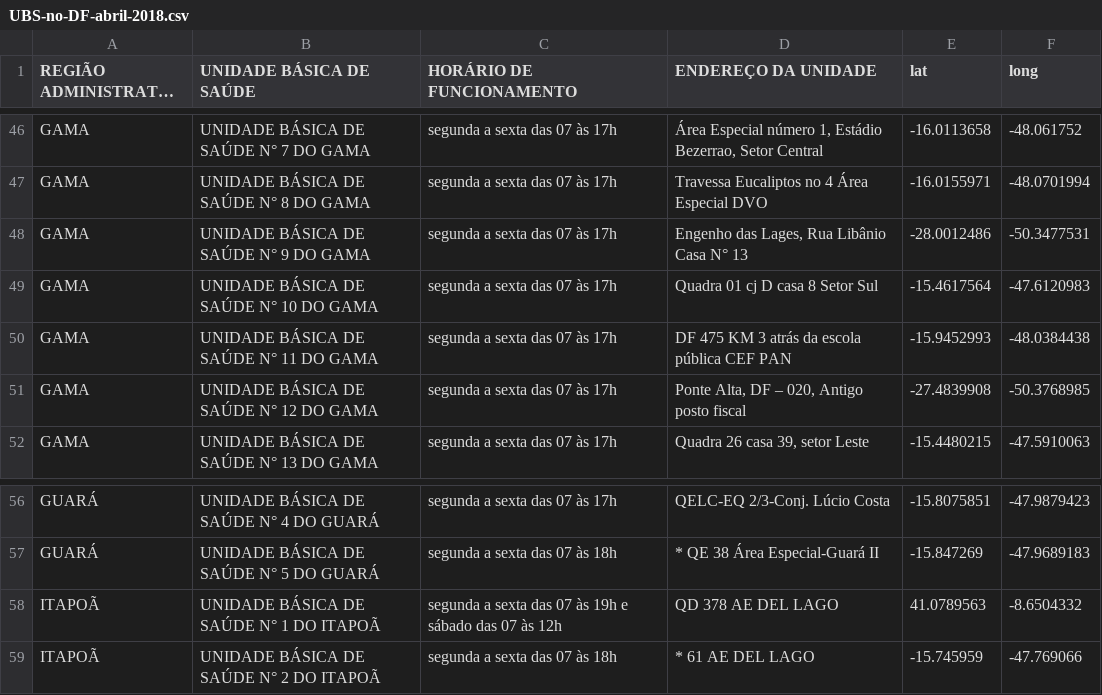
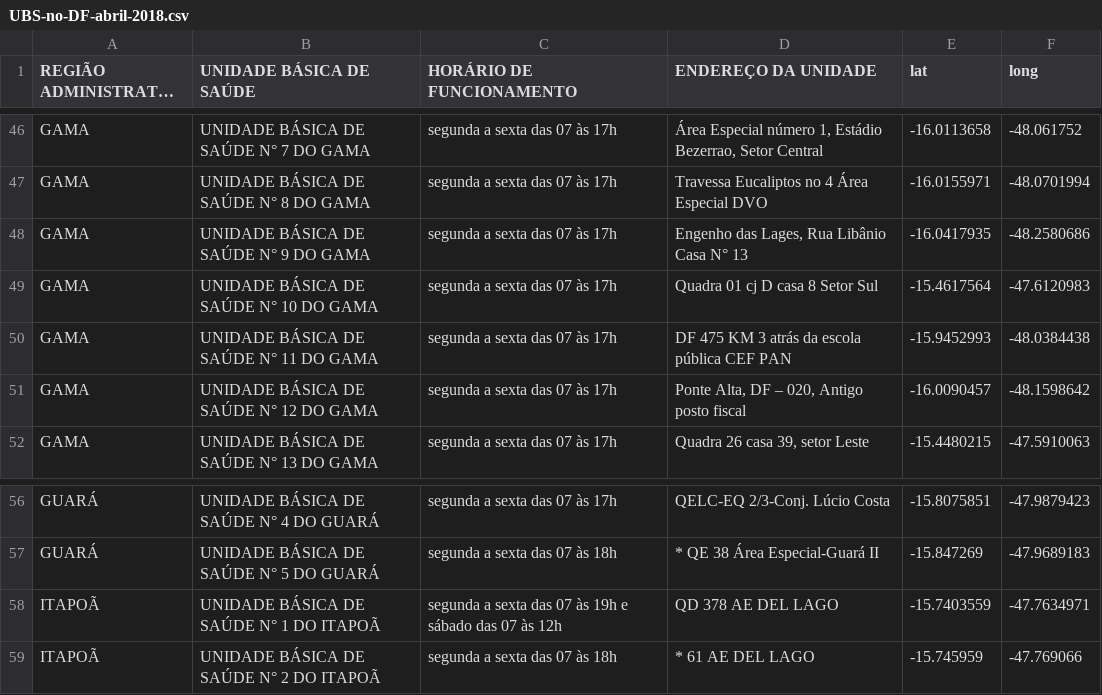
Before and after one commit to chris-redfield/hacksaude-2018, a CSV file: data/UBS-no-DF-abril-2018.csv, drawn as a sheet; only a part is shown, gaps mark what is left out; long unchanged cells end in ….

Commit message:
[FIX] Some of the wrong data, but there is more @_@

```diff
--- a/data/UBS-no-DF-abril-2018.csv
+++ b/data/UBS-no-DF-abril-2018.csv
@@ -48,6 +48,6 @@ GAMA,UNIDADE BÁSICA DE SAÚDE N° 7 DO GAMA,segunda a sexta das 07 às 17h,"Ár
 GAMA,UNIDADE BÁSICA DE SAÚDE N° 8 DO GAMA,segunda a sexta das 07 às 17h,Travessa Eucaliptos no 4 Área Especial DVO,-16.0155971,-48.0701994
-GAMA,UNIDADE BÁSICA DE SAÚDE N° 9 DO GAMA,segunda a sexta das 07 às 17h,"Engenho das Lages, Rua Libânio Casa N° 13",-28.0012486,-50.3477531
+GAMA,UNIDADE BÁSICA DE SAÚDE N° 9 DO GAMA,segunda a sexta das 07 às 17h,"Engenho das Lages, Rua Libânio Casa N° 13",-16.0417935,-48.2580686
 GAMA,UNIDADE BÁSICA DE SAÚDE N° 10 DO GAMA,segunda a sexta das 07 às 17h,Quadra 01 cj D casa 8 Setor Sul,-15.4617564,-47.6120983
 GAMA,UNIDADE BÁSICA DE SAÚDE N° 11 DO GAMA,segunda a sexta das 07 às 17h,DF 475 KM 3 atrás da escola pública CEF PAN,-15.9452993,-48.0384438
-GAMA,UNIDADE BÁSICA DE SAÚDE N° 12 DO GAMA,segunda a sexta das 07 às 17h,"Ponte Alta, DF – 020, Antigo posto fiscal",-27.4839908,-50.3768985
+GAMA,UNIDADE BÁSICA DE SAÚDE N° 12 DO GAMA,segunda a sexta das 07 às 17h,"Ponte Alta, DF – 020, Antigo posto fiscal",-16.0090457,-48.1598642
 GAMA,UNIDADE BÁSICA DE SAÚDE N° 13 DO GAMA,segunda a sexta das 07 às 17h,"Quadra 26 casa 39, setor Leste",-15.4480215,-47.5910063
@@ -58,3 +58,3 @@ GUARÁ,UNIDADE BÁSICA DE SAÚDE N° 4 DO GUARÁ,segunda a sexta das 07 às 17h,
 GUARÁ,UNIDADE BÁSICA DE SAÚDE N° 5 DO GUARÁ,segunda a sexta das 07 às 18h,* QE 38 Área Especial-Guará II,-15.847269,-47.9689183
-ITAPOÃ,UNIDADE BÁSICA DE SAÚDE N° 1 DO ITAPOÃ,segunda a sexta das 07 às 19h e sábado das 07 às 12h,QD 378 AE DEL LAGO,41.0789563,-8.6504332
+ITAPOÃ,UNIDADE BÁSICA DE SAÚDE N° 1 DO ITAPOÃ,segunda a sexta das 07 às 19h e sábado das 07 às 12h,QD 378 AE DEL LAGO,-15.7403559,-47.7634971
 ITAPOÃ,UNIDADE BÁSICA DE SAÚDE N° 2 DO ITAPOÃ,segunda a sexta das 07 às 18h,* 61 AE DEL LAGO,-15.745959,-47.769066
```
